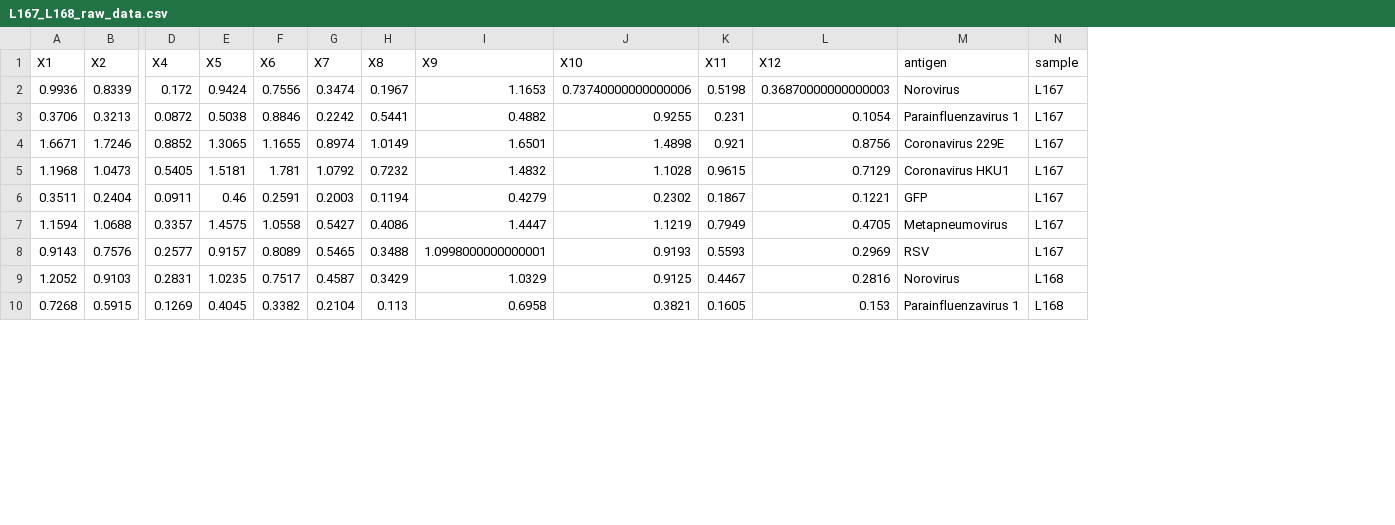
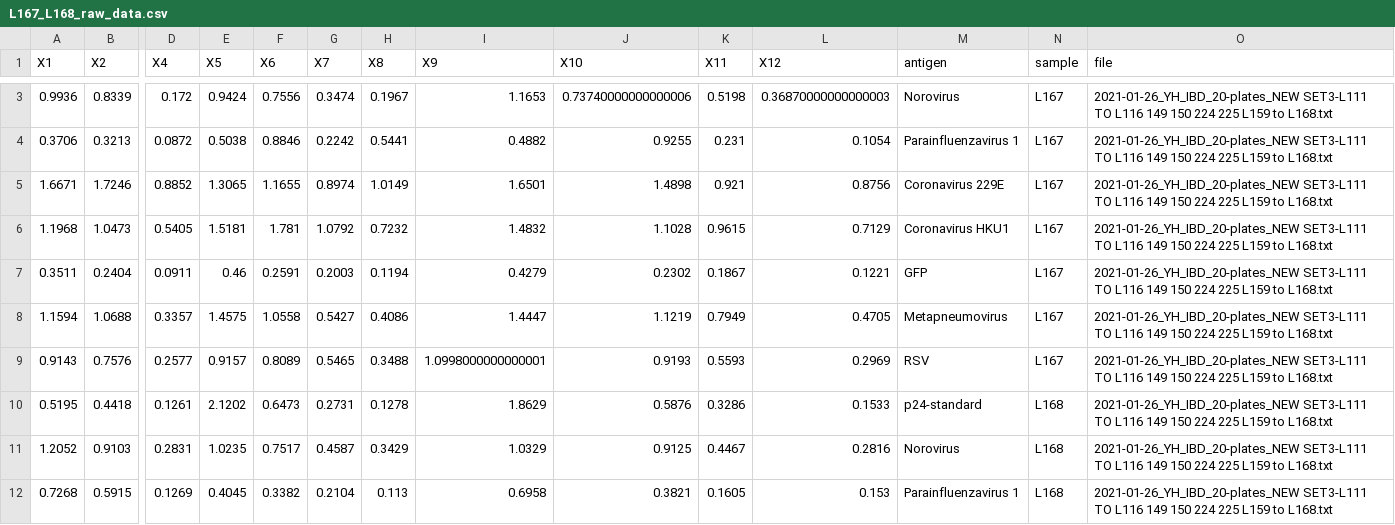
Before and after one commit to yinacobian/modELISA, a CSV file: L167_L168_raw_data.csv, drawn as a sheet; only a part is shown, gaps mark what is left out; addresses are those after the commit; rows hold the shown columns only; the diff covers the shown part only; the diff names each change by its address in the sheet, - before the commit and + after, or states it on an @@ line.

Commit message:
la dona e mobile

```diff
--- a/L167_L168_raw_data.csv
+++ b/L167_L168_raw_data.csv
+column O (file), rows 3-9: all 2021-01-26_YH_IBD_20-plates_NEW SET3-L111 TO L116 149 150 224 225 L159 to L168.txt; rows 11-12: 2021-01-26_YH_IBD_20-plates_NEW SET3-L111 TO L116 149 150 224 225 L159 to L168.txt | 2021-01-26_YH_IBD_20-plates_NEW SET3-L111 TO L116 149 150 224 225 L159 to L168.txt
+row 10: 0.5195 | 0.4418 | 0.1261 | 2.1202 | 0.6473 | 0.2731 | 0.1278 | 1.8629 | 0.5876 | 0.3286 | 0.1533 | p24-standard | L168 | 2021-01-26_YH_IBD_20-plates_NEW SET3-L111 TO L116 149 150 224 225 L159 to L168.txt
```
Also changed, not shown: 7 added rows elsewhere in this file.
